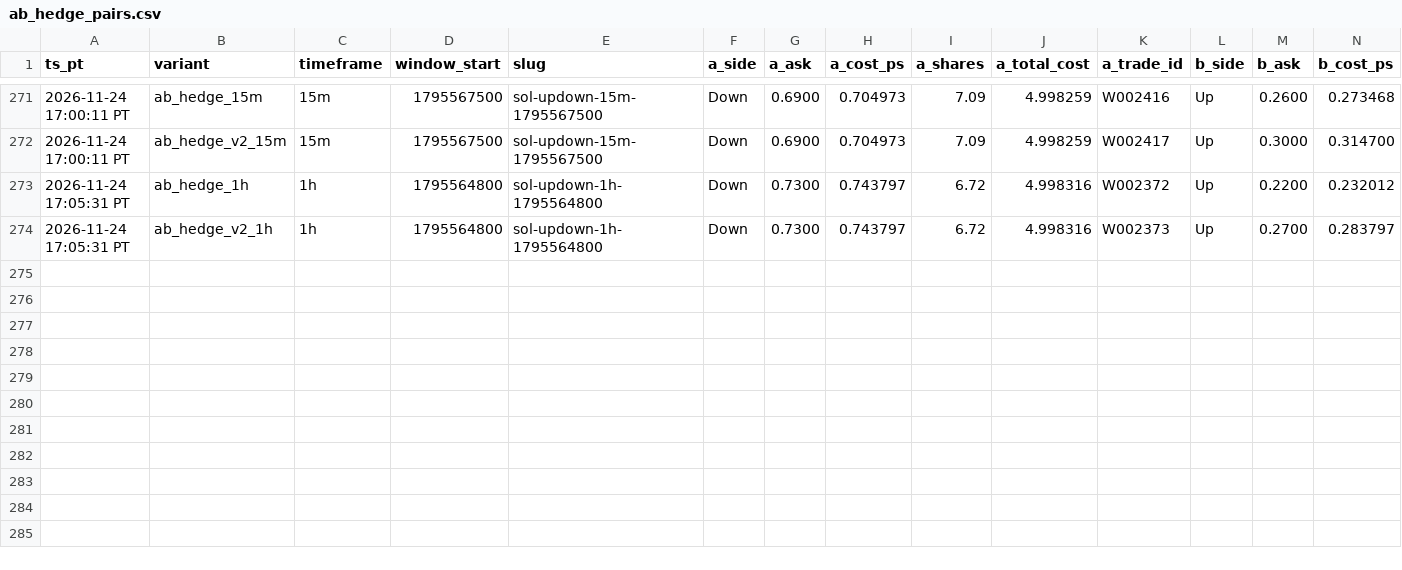
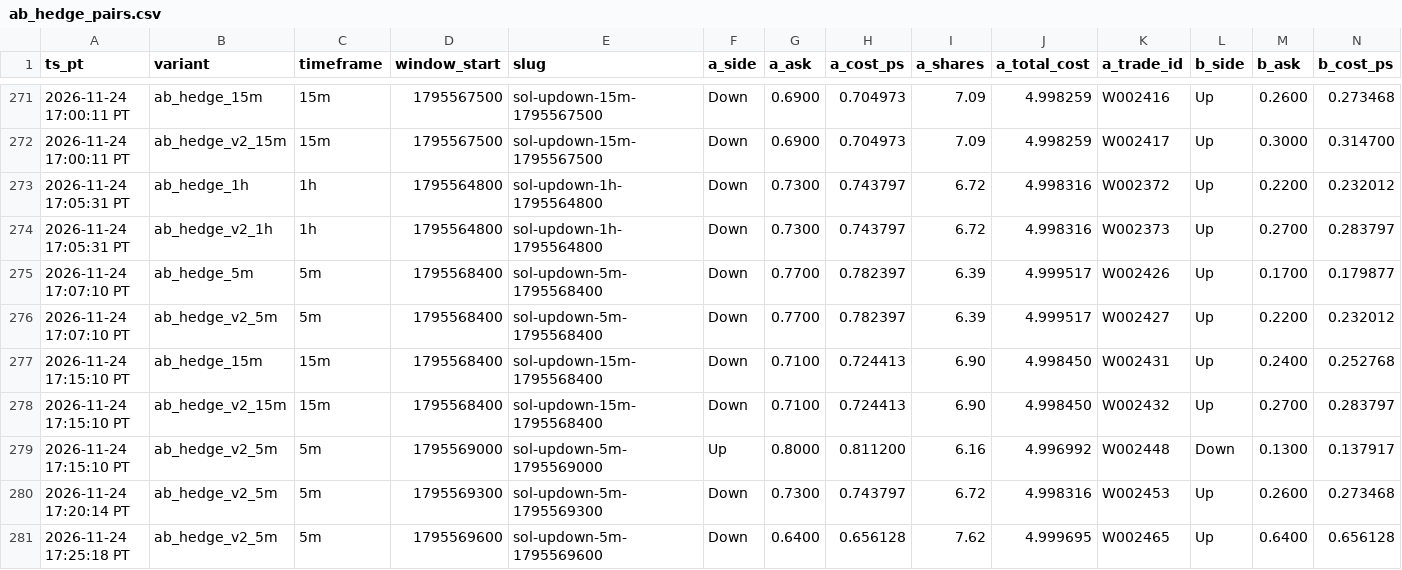
Before and after one commit to michaeldeuchar-dotcom/sol-paper-bot, a CSV file: data/week2/ab_hedge_pairs.csv, drawn as a sheet; only a part is shown, gaps mark what is left out; rows hold the shown columns only; the diff names each change by its address in the sheet, - before the commit and + after, or states it on an @@ line.

```diff
--- a/data/week2/ab_hedge_pairs.csv
+++ b/data/week2/ab_hedge_pairs.csv
+row 275: 2026-11-24 17:07:10 PT | ab_hedge_5m | 5m | 1795568400 | sol-updown-5m-1795568400 | Down | 0.7700 | 0.782397 | 6.39 | 4.999517 | W002426 | Up | 0.1700 | 0.179877
+row 276: 2026-11-24 17:07:10 PT | ab_hedge_v2_5m | 5m | 1795568400 | sol-updown-5m-1795568400 | Down | 0.7700 | 0.782397 | 6.39 | 4.999517 | W002427 | Up | 0.2200 | 0.232012
+row 277: 2026-11-24 17:15:10 PT | ab_hedge_15m | 15m | 1795568400 | sol-updown-15m-1795568400 | Down | 0.7100 | 0.724413 | 6.90 | 4.998450 | W002431 | Up | 0.2400 | 0.252768
+row 278: 2026-11-24 17:15:10 PT | ab_hedge_v2_15m | 15m | 1795568400 | sol-updown-15m-1795568400 | Down | 0.7100 | 0.724413 | 6.90 | 4.998450 | W002432 | Up | 0.2700 | 0.283797
+row 279: 2026-11-24 17:15:10 PT | ab_hedge_v2_5m | 5m | 1795569000 | sol-updown-5m-1795569000 | Up | 0.8000 | 0.811200 | 6.16 | 4.996992 | W002448 | Down | 0.1300 | 0.137917
+row 280: 2026-11-24 17:20:14 PT | ab_hedge_v2_5m | 5m | 1795569300 | sol-updown-5m-1795569300 | Down | 0.7300 | 0.743797 | 6.72 | 4.998316 | W002453 | Up | 0.2600 | 0.273468
+row 281: 2026-11-24 17:25:18 PT | ab_hedge_v2_5m | 5m | 1795569600 | sol-updown-5m-1795569600 | Down | 0.6400 | 0.656128 | 7.62 | 4.999695 | W002465 | Up | 0.6400 | 0.656128
```
Also changed, not shown: data/week2/cash_out_exits.csv, data/week2/trades_ab_hedge_v2_5m.csv, 23 other files.
